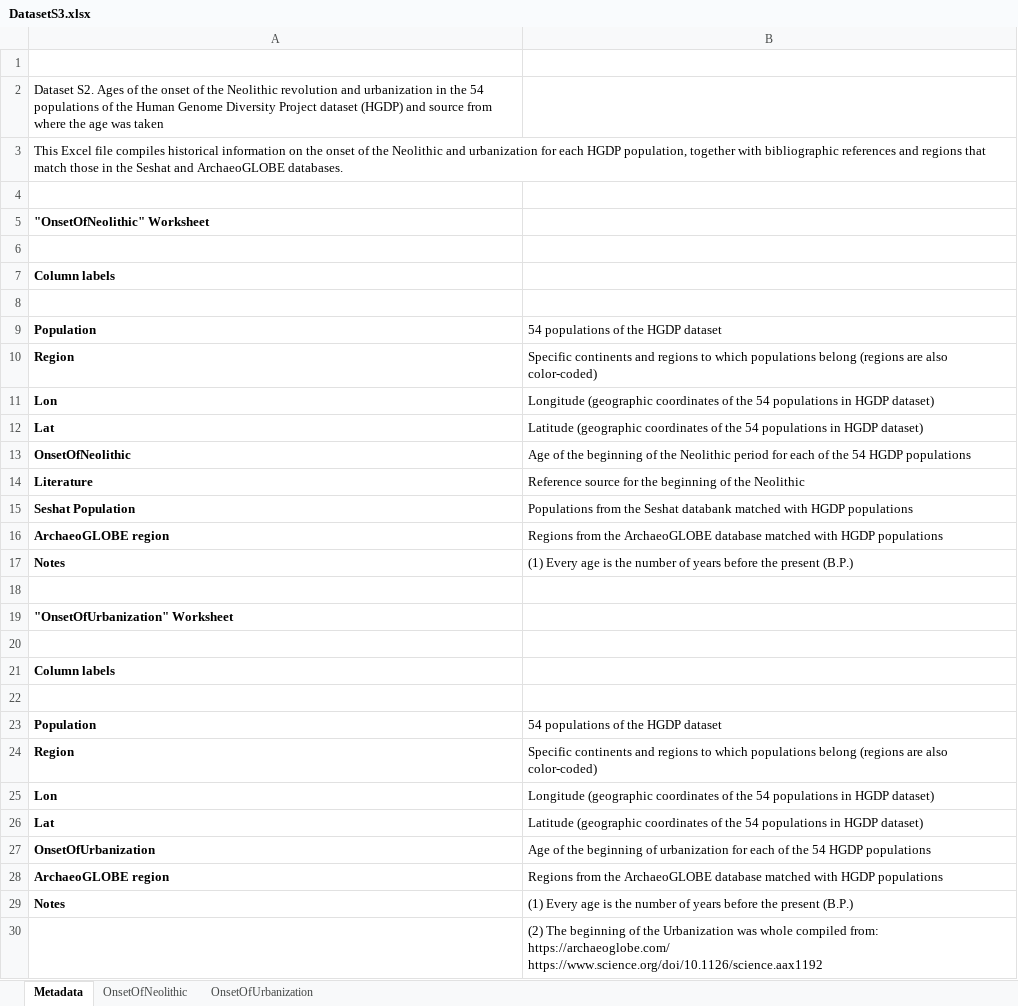
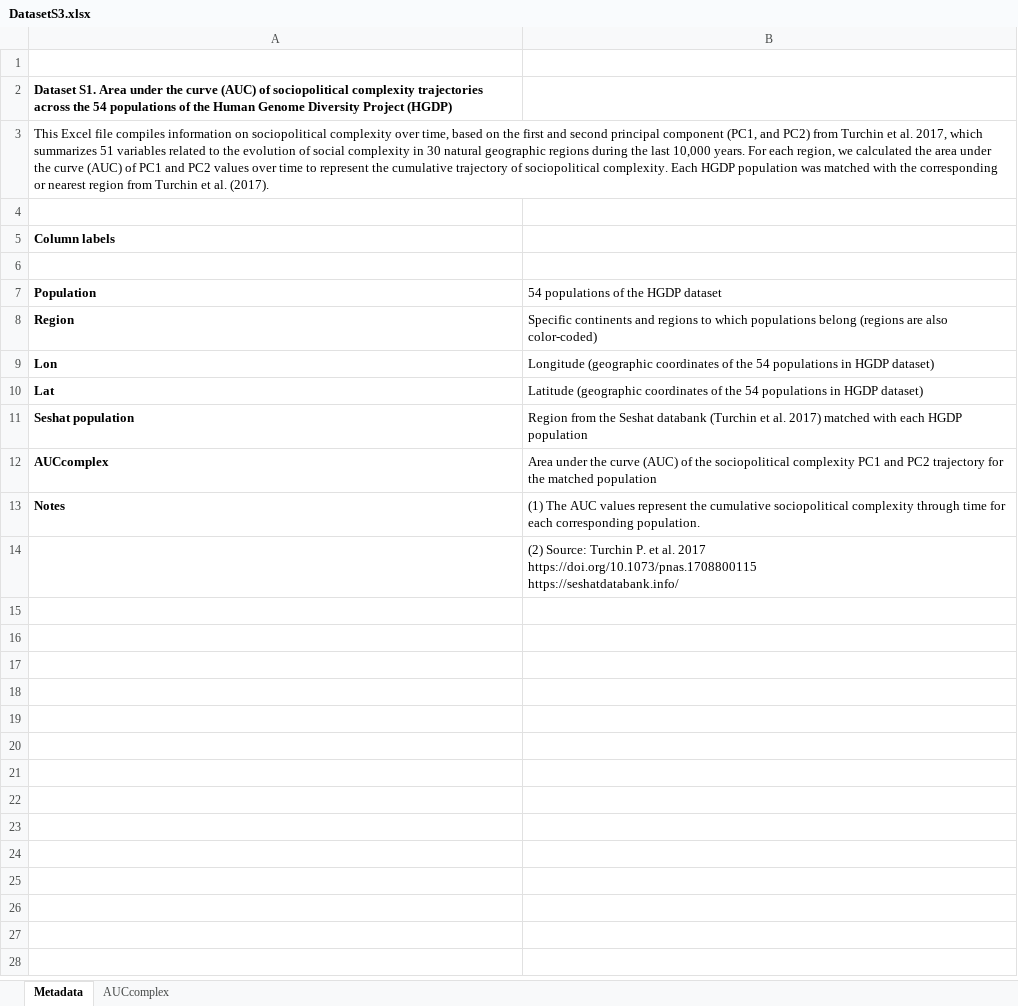
Before and after one commit to adrimarmg/DisECCO-dataset, an Excel workbook: data/DatasetS3.xlsx, sheet Metadata, drawn as a sheet; values as stored, in another font and other column widths than the file's, no borders; removed rows and columns are numbered as before the commit, all else as after; ↵ is a line break in a cell; the diff names each change by its address in the sheet, - before the commit and + after, or states it on an @@ line.

```diff
--- a/data/DatasetS3.xlsx (sheet Metadata)
+++ b/data/DatasetS3.xlsx (sheet Metadata)
-sheet tab: OnsetOfNeolithic
+sheet tab: AUCcomplex
-sheet tab: OnsetOfUrbanization
-A2 (Population): Dataset S2. Ages of the onset of the Neolithic revolution and urbanization in the 54 populations of the Human Genome Diversity Project dataset (HGDP) and source from where the age was taken
+A2 (Population): Dataset S1. Area under the curve (AUC) of sociopolitical complexity trajectories across the 54 populations of the Human Genome Diversity Project (HGDP)
-A2 bold: off
+A2 bold: on
-A3 (Population): …file compiles historical information on the onset of the Neolithic and urbanization for each HGDP population, together with bibliographic references and regions that match those in the Seshat and ArchaeoGLOBE databases.
+A3 (Population): …file compiles information on sociopolitical complexity over time, based on the first and second principal component (PC1, and PC2) from Turchin et al. 2017, which summarizes 51 variables related to the evolution of social complexity in 30 natural geographic regions during the last 10,000 years. For each region, we calculated the area under the curve (AUC) of PC1 and PC2 values over time to represent the cumulative trajectory of sociopolitical complexity. Each HGDP population was matched with the corresponding or nearest region from Turchin et al. (2017).
-row 4: (empty)
-row 5: "OnsetOfNeolithic" Worksheet
-row 13: OnsetOfNeolithic | Age of the beginning of the Neolithic period for each of the 54 HGDP populations
-row 14: Literature | Reference source for the beginning of the Neolithic
-A11 (Population): Seshat Population
+A11 (Population): Seshat population
-B11: Populations from the Seshat databank matched with HGDP populations
+B11: Region from the Seshat databank (Turchin et al. 2017) matched with each HGDP population
-row 16: ArchaeoGLOBE region | Regions from the ArchaeoGLOBE database matched with HGDP populations
-row 17: Notes | (1) Every age is the number of years before the present (B.P.)
-row 12: (empty)
+row 12: AUCcomplex | Area under the curve (AUC) of the sociopolitical complexity PC1 and PC2 trajectory for the matched population
-row 19: "OnsetOfUrbanization" Worksheet
-row 20: (empty)
-row 21: Column labels
-row 22: (empty)
-row 23: Population | 54 populations of the HGDP dataset
-row 24: Region | Specific continents and regions to which populations belong (regions are also color-coded)
-row 25: Lon | Longitude (geographic coordinates of the 54 populations in HGDP dataset)
-row 26: Lat | Latitude (geographic coordinates of the 54 populations in HGDP dataset)
-row 27: OnsetOfUrbanization | Age of the beginning of urbanization for each of the 54 HGDP populations
-row 28: ArchaeoGLOBE region | Regions from the ArchaeoGLOBE database matched with HGDP populations
-B13: (1) Every age is the number of years before the present (B.P.)
+B13: (1) The AUC values represent the cumulative sociopolitical complexity through time for each corresponding population.
-B14: (2) The beginning of the Urbanization was whole compiled from: ↵ https://archaeoglobe.com/ ↵ https://www.science.org/doi/10.1126/science.aax1192
+B14: (2) Source: Turchin P. et al. 2017 ↵ https://doi.org/10.1073/pnas.1708800115 ↵ https://seshatdatabank.info/
```
Also changed, not shown: sheet AUCcomplex, data/DatasetS1.xlsx, data/DatasetS2.xlsx.
